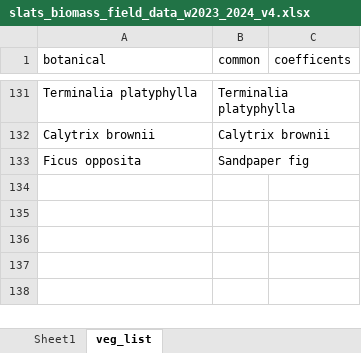
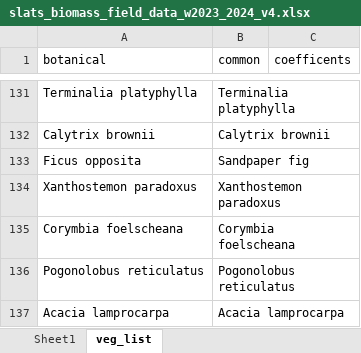
Before and after one commit to Robotmcgregor/biomass_data, an Excel workbook: slats_biomass_field_data_w2023_2024_v4.xlsx, sheet veg_list, drawn as a sheet; only a part is shown, gaps mark what is left out; values as stored, in another font and other column widths than the file's, no borders; the diff names each change by its address in the sheet, - before the commit and + after, or states it on an @@ line.

```diff
--- a/slats_biomass_field_data_w2023_2024_v4.xlsx (sheet veg_list)
+++ b/slats_biomass_field_data_w2023_2024_v4.xlsx (sheet veg_list)
+row 134: Xanthostemon paradoxus | Xanthostemon paradoxus
+row 135: Corymbia foelscheana | Corymbia foelscheana
+row 136: Pogonolobus reticulatus | Pogonolobus reticulatus
+row 137: Acacia lamprocarpa | Acacia lamprocarpa
```
Also changed, not shown: sheet slats_biomass_field_data_w2023_, 2 other files.
